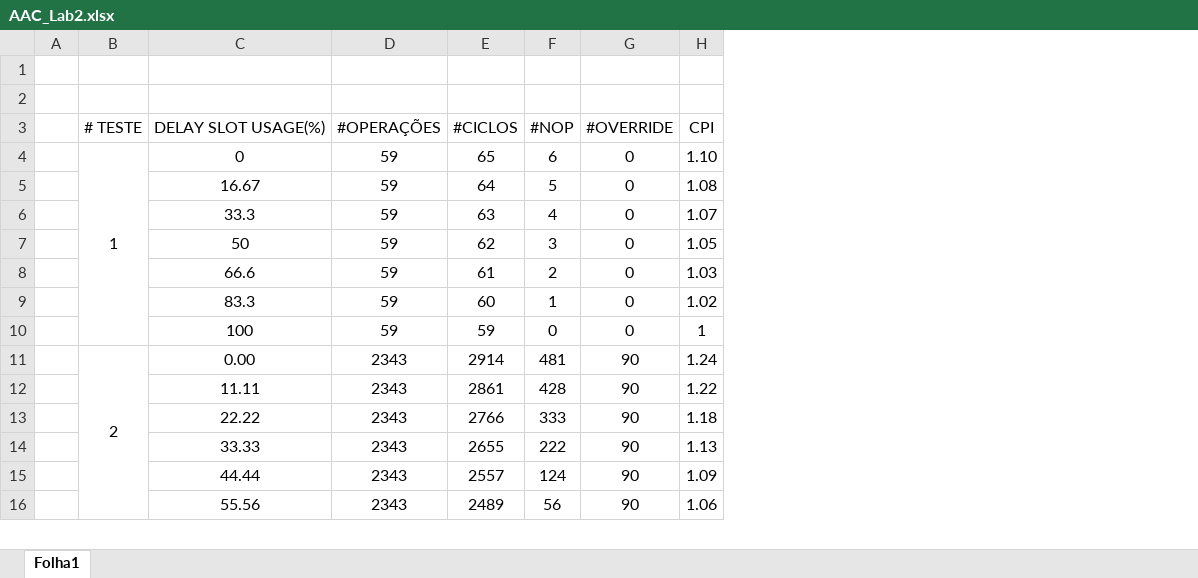
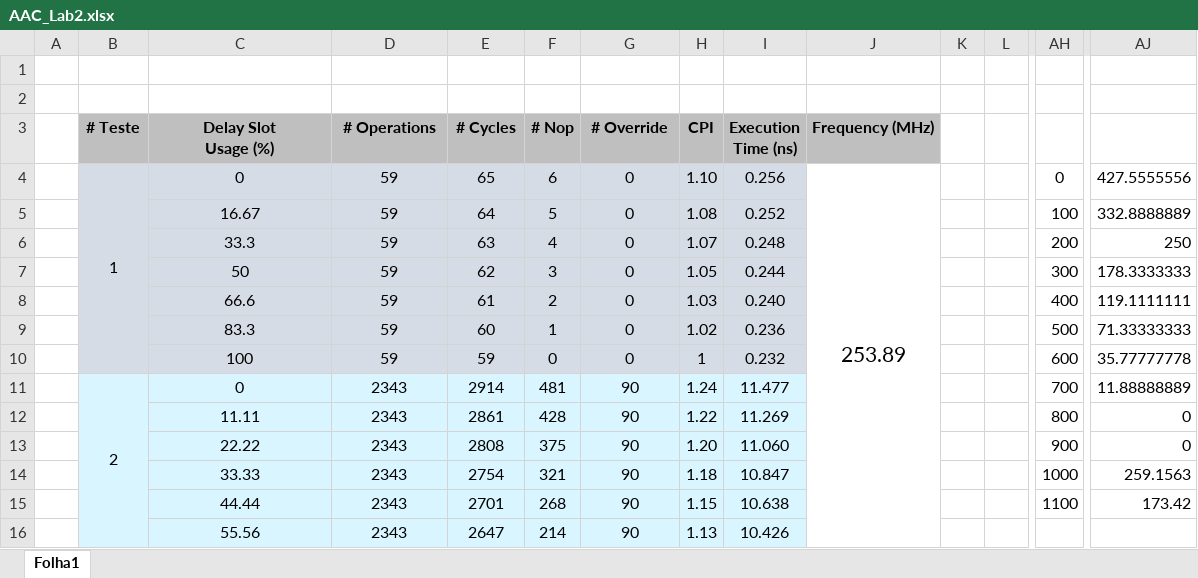
Before and after one commit to JBauto/AAC, an Excel workbook: L2_Latex/AAC_Lab2.xlsx, sheet Folha1, drawn as a sheet; only a part is shown, gaps mark what is left out; values as stored, in another font and other column widths than the file's, no borders; charts and pictures not drawn; removed rows and columns are numbered as before the commit, all else as after; rows hold the shown columns only; ↵ is a line break in a cell; the diff covers the shown part only; the diff names each change by its address in the sheet, - before the commit and + after, or states it on an @@ line.

```diff
--- a/L2_Latex/AAC_Lab2.xlsx (sheet Folha1)
+++ b/L2_Latex/AAC_Lab2.xlsx (sheet Folha1)
+column I, rows 4-16: 0.256 | 0.252 | 0.248 | 0.244 | 0.240 | 0.236 | 0.232 | 11.477 | 11.269 | 11.060 | 10.847 | 10.638 | 10.426
+column J, row 4: 253.89
+column K, empty
+column L, empty
+column AH, rows 4-15: 0 | 100 | 200 | 300 | 400 | 500 | 600 | 700 | 800 | 900 | 1000 | 1100
+column AJ, rows 4-15: 427.5555556 | 332.8888889 | 250 | 178.3333333 | 119.1111111 | 71.33333333 | 35.77777778 | 11.88888889 | 0 | 0 | 259.1563 | 173.42
-row 3:  | # TESTE | DELAY SLOT USAGE(%) | #OPERAÇÕES | #CICLOS | #NOP | #OVERRIDE | CPI
+row 3:  | # Teste | Delay Slot ↵ Usage (%) | # Operations | # Cycles | # Nop | # Override | CPI | Execution ↵ Time (ns) | Frequency (MHz)
-B4:H10 fill: none
+B4:H10 fill: #D6DCE5
-B11:H16 fill: none
+B11:H16 fill: #D9F5FF
-C11: 0.00
+C11: 0
-E13: 2766
+E13: 2808
-F13: 333
+F13: 375
-H13: 1.18
+H13: 1.20
-E14: 2655
+E14: 2754
-F14: 222
+F14: 321
-H14: 1.13
+H14: 1.18
-E15: 2557
+E15: 2701
-F15: 124
+F15: 268
-H15: 1.09
+H15: 1.15
-E16: 2489
+E16: 2647
-F16: 56
+F16: 214
-H16: 1.06
+H16: 1.13
```
Also changed, not shown: 16 removed rows, 22 added columns, 22 edited cells and cell formats elsewhere in this sheet, formulas that keep their value, charts or pictures, 55 other files.
